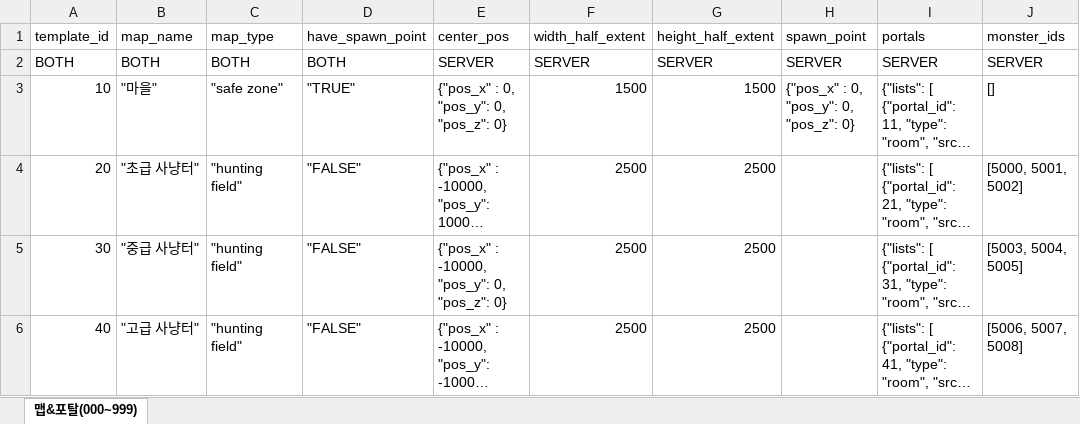
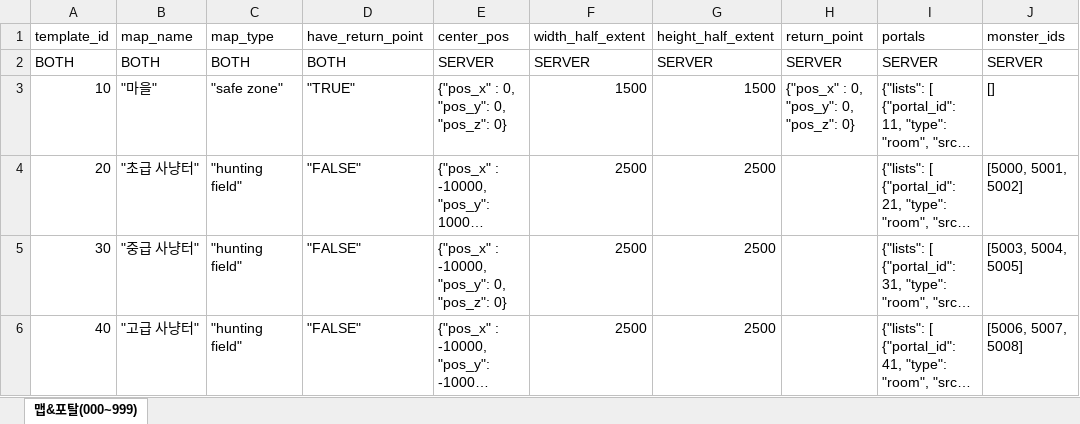
Before and after one commit to pledge24/Project_MMORPG, an Excel workbook: Server/Common/GameDatasheet/Original_Map.xlsx, sheet 맵&포탈(000~999), drawn as a sheet; only a part is shown; long unchanged cells end in …; values as stored, in another font and other column widths than the file's, no borders; the diff names each change by its address in the sheet, - before the commit and + after, or states it on an @@ line.

```diff
--- a/Server/Common/GameDatasheet/Original_Map.xlsx (sheet 맵&포탈(000~999))
+++ b/Server/Common/GameDatasheet/Original_Map.xlsx (sheet 맵&포탈(000~999))
-D1: have_spawn_point
+D1: have_return_point
-H1: spawn_point
+H1: return_point
```
Also changed, not shown: 26 other files.
